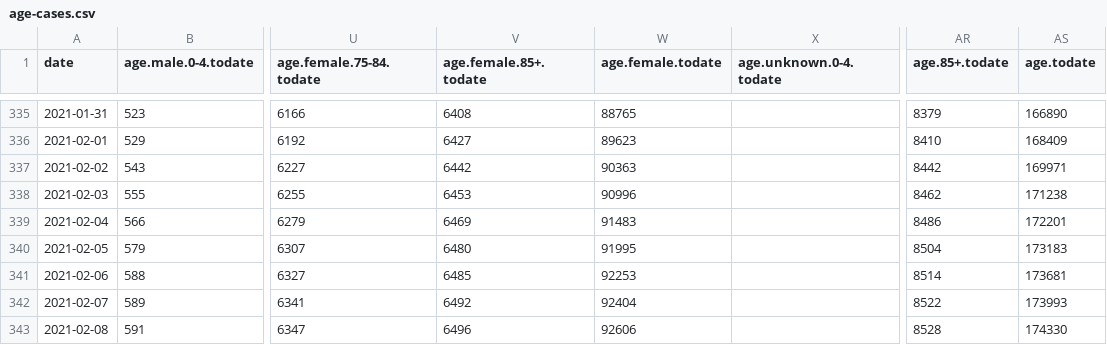
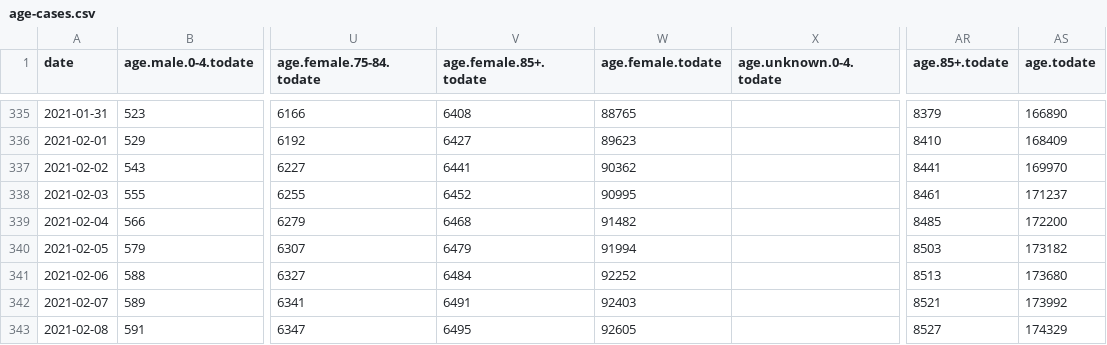
Before and after one commit to sledilnik/data, a CSV file: csv/age-cases.csv, drawn as a sheet; only a part is shown, gaps mark what is left out; the diff covers the shown part only; the diff names each change by its address in the sheet, - before the commit and + after, or states it on an @@ line.

```diff
--- a/csv/age-cases.csv
+++ b/csv/age-cases.csv
-V337 (age.female.85+.todate): 6442
+V337 (age.female.85+.todate): 6441
-W337 (age.female.todate): 90363
+W337 (age.female.todate): 90362
-AR337 (age.85+.todate): 8442
+AR337 (age.85+.todate): 8441
-AS337 (age.todate): 169971
+AS337 (age.todate): 169970
-V338 (age.female.85+.todate): 6453
+V338 (age.female.85+.todate): 6452
-W338 (age.female.todate): 90996
+W338 (age.female.todate): 90995
-AR338 (age.85+.todate): 8462
+AR338 (age.85+.todate): 8461
-AS338 (age.todate): 171238
+AS338 (age.todate): 171237
-V339 (age.female.85+.todate): 6469
+V339 (age.female.85+.todate): 6468
-W339 (age.female.todate): 91483
+W339 (age.female.todate): 91482
-AR339 (age.85+.todate): 8486
+AR339 (age.85+.todate): 8485
-AS339 (age.todate): 172201
+AS339 (age.todate): 172200
-V340 (age.female.85+.todate): 6480
+V340 (age.female.85+.todate): 6479
-W340 (age.female.todate): 91995
+W340 (age.female.todate): 91994
-AR340 (age.85+.todate): 8504
+AR340 (age.85+.todate): 8503
-AS340 (age.todate): 173183
+AS340 (age.todate): 173182
-V341 (age.female.85+.todate): 6485
+V341 (age.female.85+.todate): 6484
-W341 (age.female.todate): 92253
+W341 (age.female.todate): 92252
-AR341 (age.85+.todate): 8514
+AR341 (age.85+.todate): 8513
-AS341 (age.todate): 173681
+AS341 (age.todate): 173680
-V342 (age.female.85+.todate): 6492
+V342 (age.female.85+.todate): 6491
-W342 (age.female.todate): 92404
+W342 (age.female.todate): 92403
-AR342 (age.85+.todate): 8522
+AR342 (age.85+.todate): 8521
-AS342 (age.todate): 173993
+AS342 (age.todate): 173992
-V343 (age.female.85+.todate): 6496
+V343 (age.female.85+.todate): 6495
-W343 (age.female.todate): 92606
+W343 (age.female.todate): 92605
-AR343 (age.85+.todate): 8528
+AR343 (age.85+.todate): 8527
-AS343 (age.todate): 174330
+AS343 (age.todate): 174329
```
Also changed, not shown: 1 added row and 50 edited cells elsewhere in this file, csv/municipality-active.csv, csv/municipality-cases.csv, 24 other files.
